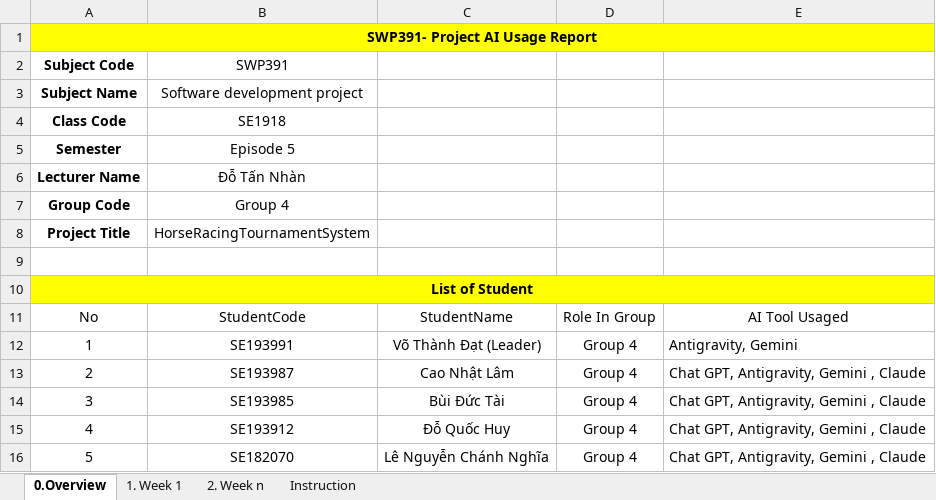
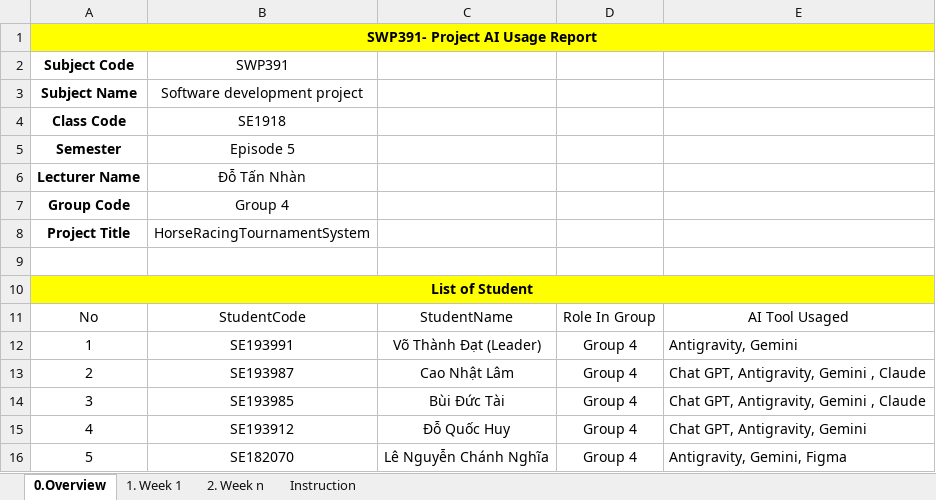
Before and after one commit to Laam-0910/HorseRacingTournamentSystem_SpringBoot, an Excel workbook: folder_template/Template0_AI Usage Report.xlsx, sheet 0.Overview, drawn as a sheet; values as stored, in another font and other column widths than the file's, no borders; the diff names each change by its address in the sheet, - before the commit and + after, or states it on an @@ line.

```diff
--- a/folder_template/Template0_AI Usage Report.xlsx (sheet 0.Overview)
+++ b/folder_template/Template0_AI Usage Report.xlsx (sheet 0.Overview)
-E15: Chat GPT, Antigravity, Gemini , Claude
+E15: Chat GPT, Antigravity, Gemini
-E16: Chat GPT, Antigravity, Gemini , Claude
+E16: Antigravity, Gemini, Figma
```
Also changed, not shown: folder_template/Template1_Project Tracking.xlsx.
